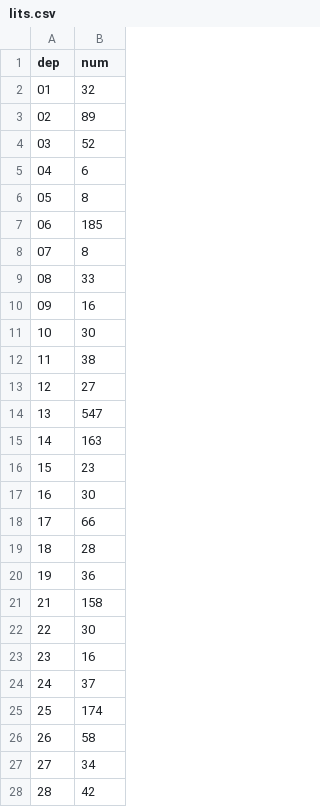
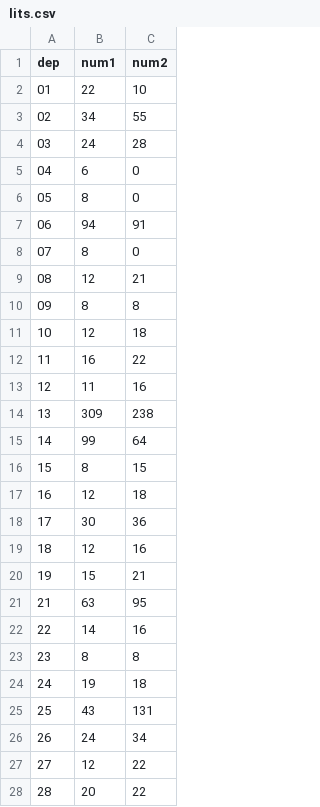
Before and after one commit to jeffufpost/sars-cov-2-world-tracker, a CSV file: data/lits.csv, drawn as a sheet; only a part is shown; the diff covers the shown part only; the diff names each change by its address in the sheet, - before the commit and + after, or states it on an @@ line.

```diff
--- a/data/lits.csv
+++ b/data/lits.csv
+column C (num2), rows 2-28: 10 | 55 | 28 | 0 | 0 | 91 | 0 | 21 | 8 | 18 | 22 | 16 | 238 | 64 | 15 | 18 | 36 | 16 | 21 | 95 | 16 | 8 | 18 | 131 | 34 | 22 | 22
-B1: num
+B1: num1
-B2 (num1): 32
+B2 (num1): 22
-B3 (num1): 89
+B3 (num1): 34
-B4 (num1): 52
+B4 (num1): 24
-B7 (num1): 185
+B7 (num1): 94
-B9 (num1): 33
+B9 (num1): 12
-B10 (num1): 16
+B10 (num1): 8
-B11 (num1): 30
+B11 (num1): 12
-B12 (num1): 38
+B12 (num1): 16
-B13 (num1): 27
+B13 (num1): 11
-B14 (num1): 547
+B14 (num1): 309
-B15 (num1): 163
+B15 (num1): 99
-B16 (num1): 23
+B16 (num1): 8
-B17 (num1): 30
+B17 (num1): 12
-B18 (num1): 66
+B18 (num1): 30
-B19 (num1): 28
+B19 (num1): 12
-B20 (num1): 36
+B20 (num1): 15
-B21 (num1): 158
+B21 (num1): 63
-B22 (num1): 30
+B22 (num1): 14
-B23 (num1): 16
+B23 (num1): 8
-B24 (num1): 37
+B24 (num1): 19
-B25 (num1): 174
+B25 (num1): 43
-B26 (num1): 58
+B26 (num1): 24
-B27 (num1): 34
+B27 (num1): 12
-B28 (num1): 42
+B28 (num1): 20
```
Also changed, not shown: 72 edited cells elsewhere in this file, 2 other files.
